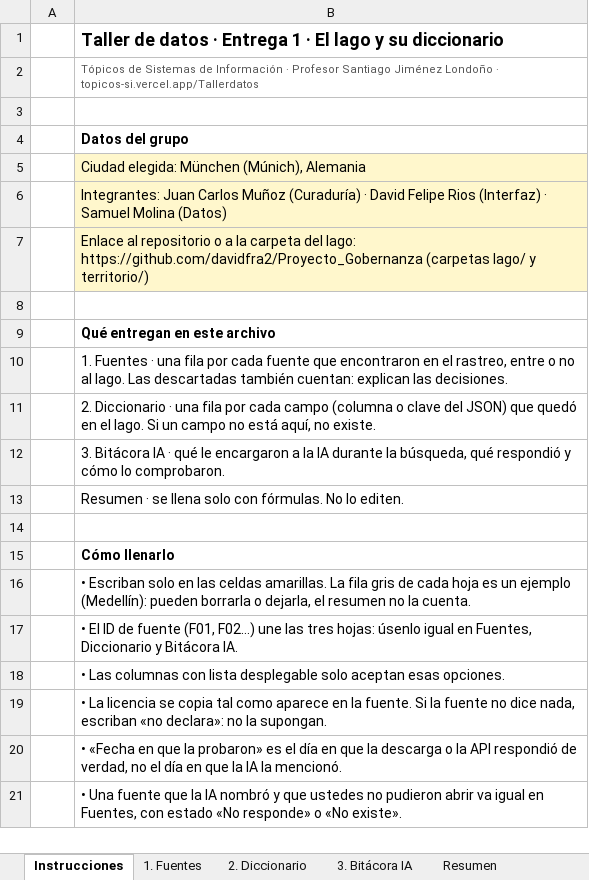
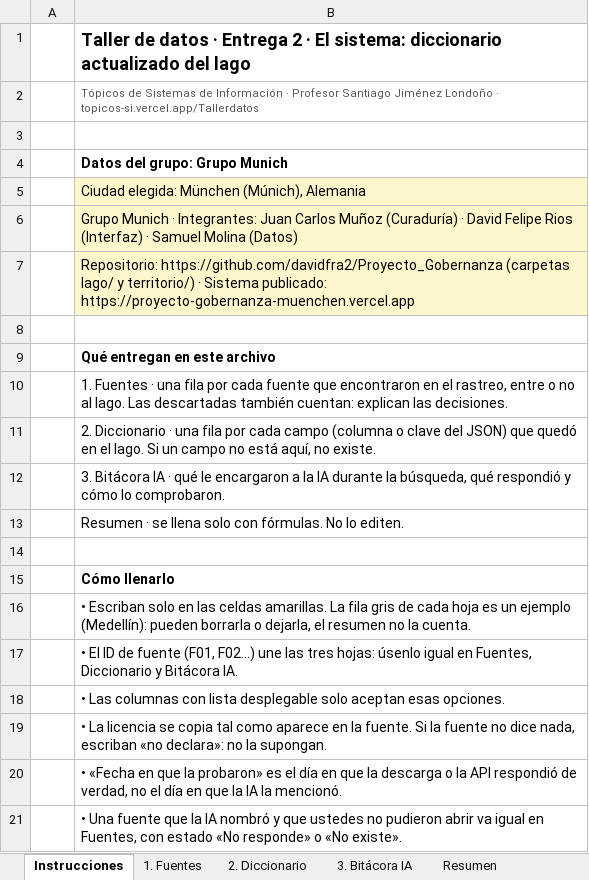
Before and after one commit to davidfra2/Proyecto_Gobernanza, an Excel workbook: catalogo/Diccionario_de_datos_Muenchen.xlsx, sheet Instrucciones, drawn as a sheet; values as stored, in another font and other column widths than the file's, no borders; the diff names each change by its address in the sheet, - before the commit and + after, or states it on an @@ line.

```diff
--- a/catalogo/Diccionario_de_datos_Muenchen.xlsx (sheet Instrucciones)
+++ b/catalogo/Diccionario_de_datos_Muenchen.xlsx (sheet Instrucciones)
-B1: …· Entrega 1 · El lago y su diccionario
+B1: …· Entrega 2 · El sistema: diccionario actualizado del lago
-B4: Datos del grupo
+B4: Datos del grupo: Grupo Munich
-B6: Integrantes: Juan…
+B6: Grupo Munich · Integrantes: Juan…
-B7: Enlace al repositorio o a la carpeta del lago: https://github.com/davidfra2/Proyecto_Gobernanza (carpetas lago/ y territorio/)
+B7: Repositorio: https://github.com/davidfra2/Proyecto_Gobernanza (carpetas lago/ y territorio/) · Sistema publicado: https://proyecto-gobernanza-muenchen.vercel.app
```
Also changed, not shown: sheet 2. Diccionario, 5 other files.
